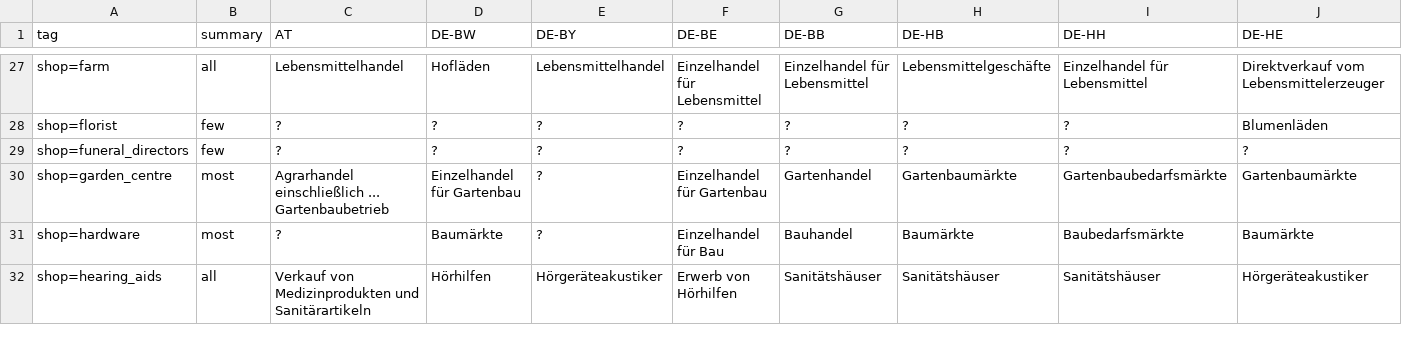
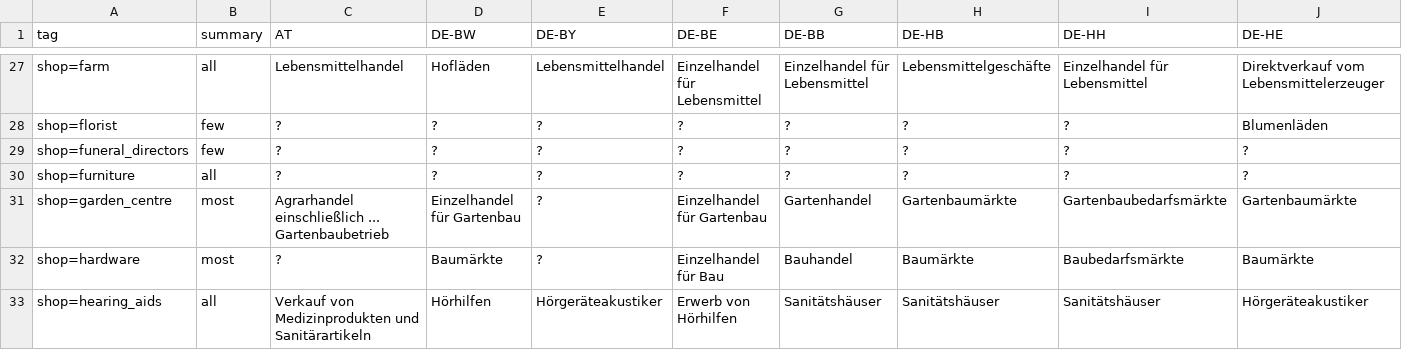
Before and after one commit to bleibtoffen/bleibtoffen, a CSV file: laender.csv, drawn as a sheet; only a part is shown, gaps mark what is left out; rows hold the shown columns only; the diff names each change by its address in the sheet, - before the commit and + after, or states it on an @@ line.

Commit message:
Updated furniture shops
Habe ketten.csv, laender.csv und laender.md auf Möbelhäuser angepasst und die Schweizer und ein AT Geschäft hinzugefügt.

```diff
--- a/laender.csv
+++ b/laender.csv
+row 30: shop=furniture | all | ? | ? | ? | ? | ? | ? | ? | ?
```
Also changed, not shown: ketten.csv, 1 other file.
